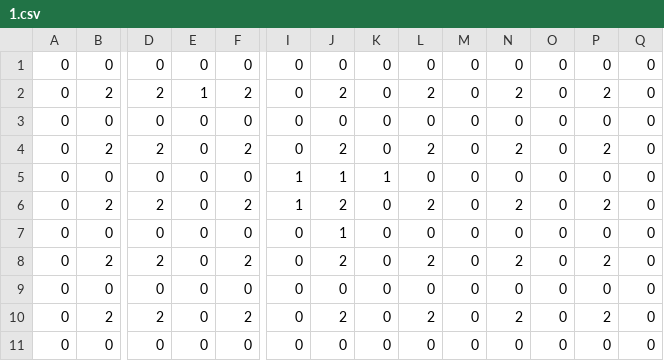
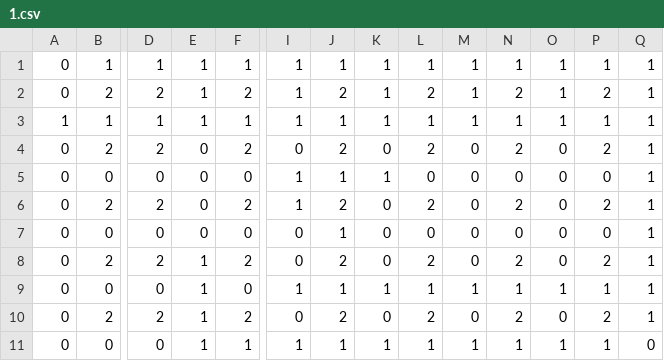
Before and after one commit to baibhavbista/bomberr, a CSV file: Levels/1.csv, drawn as a sheet; only a part is shown, gaps mark what is left out; removed rows and columns are numbered as before the commit, all else as after; rows hold the shown columns only; the diff names each change by its address in the sheet, - before the commit and + after, or states it on an @@ line.

```diff
--- a/Levels/1.csv
+++ b/Levels/1.csv
-row 1: 0 | 0 | 0 | 0 | 0 | 0 | 0 | 0 | 0 | 0 | 0 | 0 | 0 | 0
+row 1: 0 | 1 | 1 | 1 | 1 | 1 | 1 | 1 | 1 | 1 | 1 | 1 | 1 | 1
-I2: 0
+I2: 1
-K2: 0
+K2: 1
-M2: 0
+M2: 1
-O2: 0
+O2: 1
-Q2: 0
+Q2: 1
-row 3: 0 | 0 | 0 | 0 | 0 | 0 | 0 | 0 | 0 | 0 | 0 | 0 | 0 | 0
+row 3: 1 | 1 | 1 | 1 | 1 | 1 | 1 | 1 | 1 | 1 | 1 | 1 | 1 | 1
-Q4:Q10: 0
+Q4:Q10: 1
-E8:E10: 0
+E8:E10: 1
-I9: 0
+I9: 1
-J9: 0
+J9: 1
-K9: 0
+K9: 1
-L9: 0
+L9: 1
-M9: 0
+M9: 1
-N9: 0
+N9: 1
-O9: 0
+O9: 1
-P9: 0
+P9: 1
-row 11: 0 | 0 | 0 | 0 | 0 | 0 | 0 | 0 | 0 | 0 | 0 | 0 | 0 | 0
+row 11: 0 | 0 | 0 | 1 | 1 | 1 | 1 | 1 | 1 | 1 | 1 | 1 | 1 | 0
```
Also changed, not shown: 31 other files.
